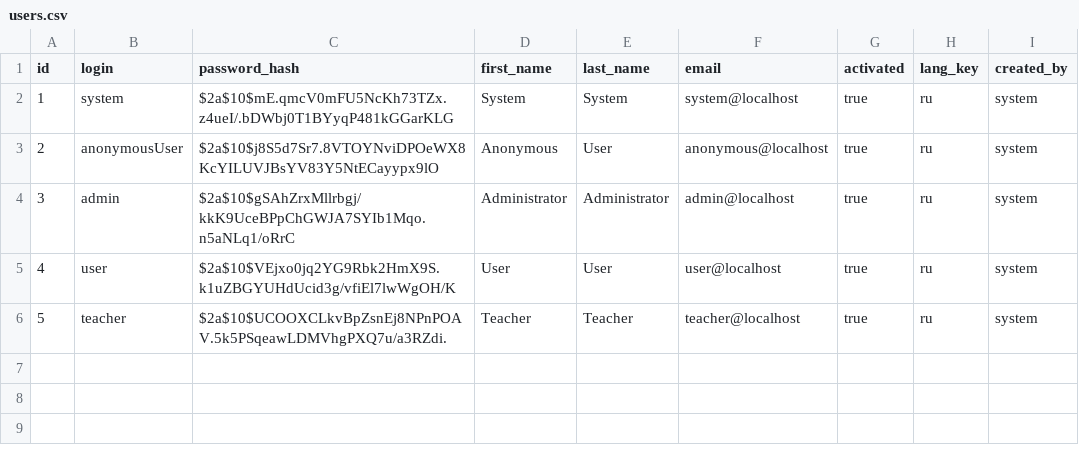
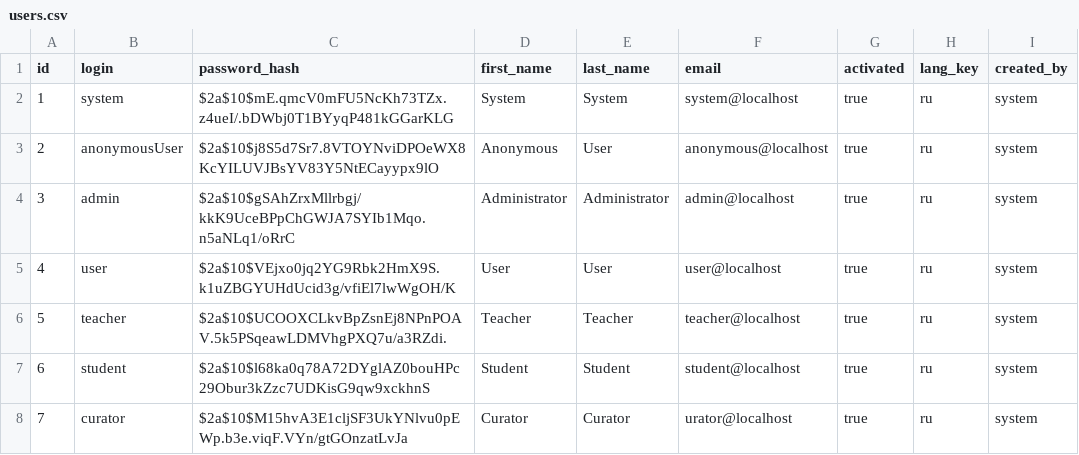
Before and after one commit to sanitar4eg/jedu-center, a CSV file: src/main/resources/config/liquibase/users.csv, drawn as a sheet; the diff names each change by its address in the sheet, - before the commit and + after, or states it on an @@ line.

Commit message:
* Added student and curator users

```diff
--- a/src/main/resources/config/liquibase/users.csv
+++ b/src/main/resources/config/liquibase/users.csv
+row 7: 6 | student | $2a$10$l68ka0q78A72DYglAZ0bouHPc29Obur3kZzc7UDKisG9qw9xckhnS | Student | Student | student@localhost | true | ru | system
+row 8: 7 | curator | $2a$10$M15hvA3E1cljSF3UkYNlvu0pEWp.b3e.viqF.VYn/gtGOnzatLvJa | Curator | Curator | urator@localhost | true | ru | system
```
Also changed, not shown: 1 other file.
